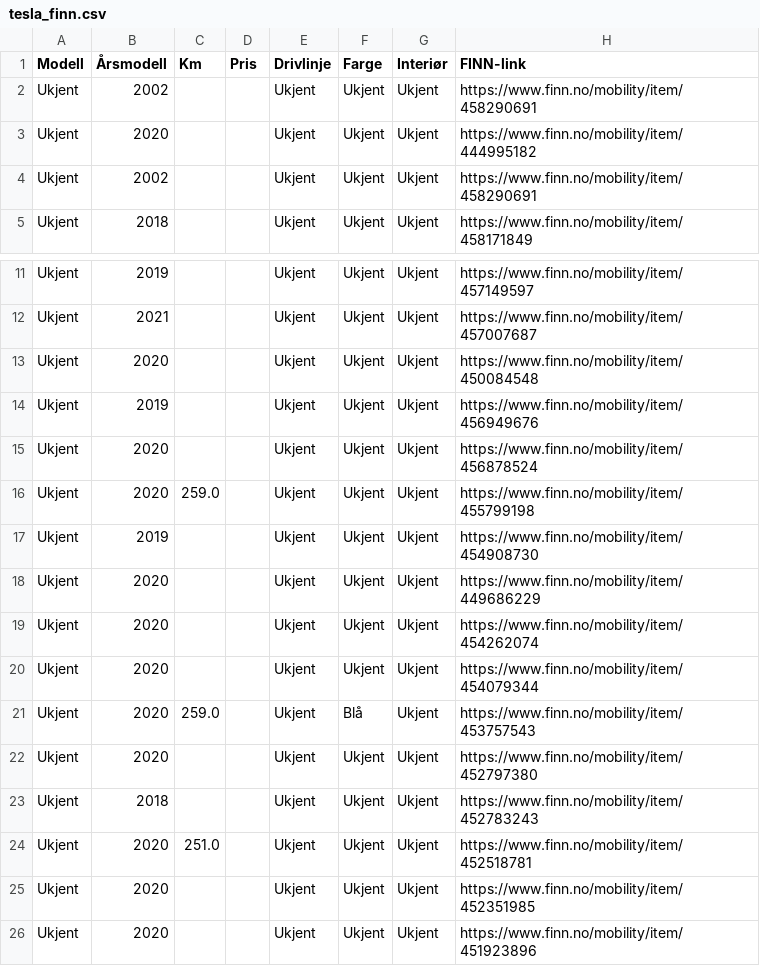
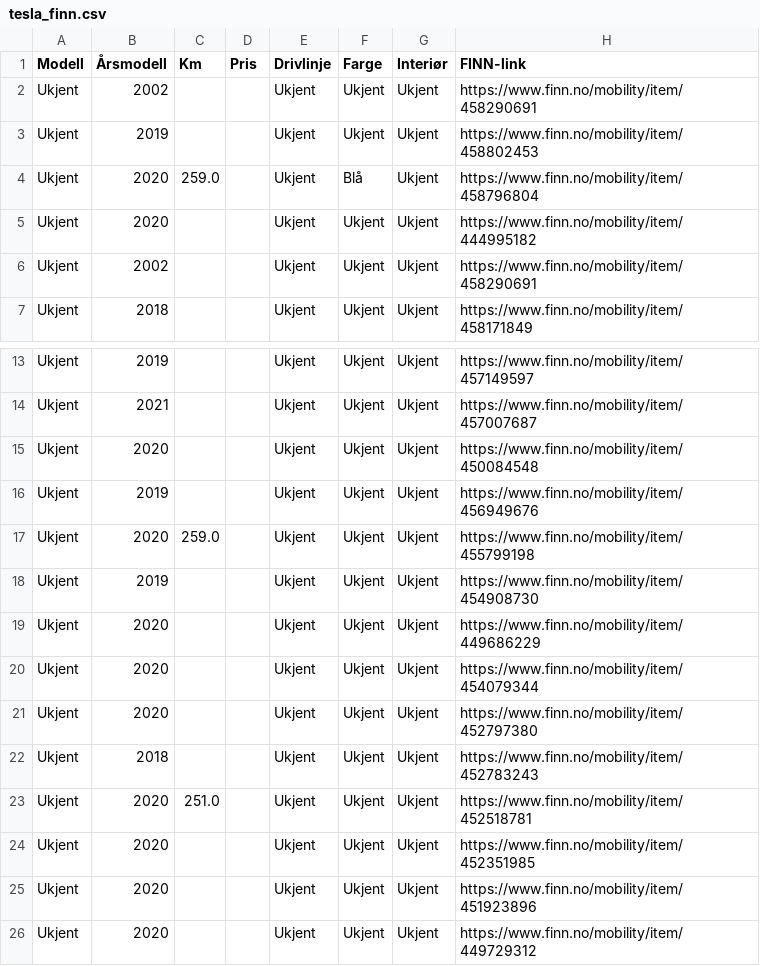
Before and after one commit to asbjornskar-dot/tesla-finn-app, a CSV file: tesla_finn.csv, drawn as a sheet; only a part is shown, gaps mark what is left out; the shorter side is filled out with more unchanged rows; removed rows and columns are numbered as before the commit, all else as after; the diff names each change by its address in the sheet, - before the commit and + after, or states it on an @@ line.

```diff
--- a/tesla_finn.csv
+++ b/tesla_finn.csv
+row 3: Ukjent | 2019 |  |  | Ukjent | Ukjent | Ukjent | https://www.finn.no/mobility/item/458802453
+row 4: Ukjent | 2020 | 259.0 |  | Ukjent | Blå | Ukjent | https://www.finn.no/mobility/item/458796804
-row 15: Ukjent | 2020 |  |  | Ukjent | Ukjent | Ukjent | https://www.finn.no/mobility/item/456878524
-row 19: Ukjent | 2020 |  |  | Ukjent | Ukjent | Ukjent | https://www.finn.no/mobility/item/454262074
-row 21: Ukjent | 2020 | 259.0 |  | Ukjent | Blå | Ukjent | https://www.finn.no/mobility/item/453757543
```
